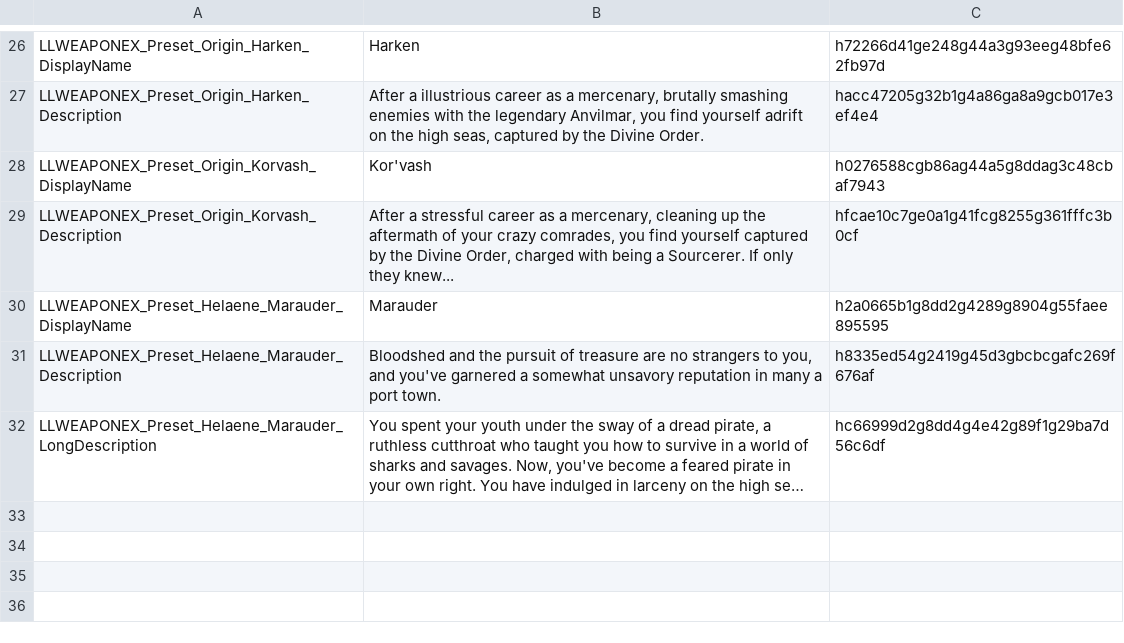
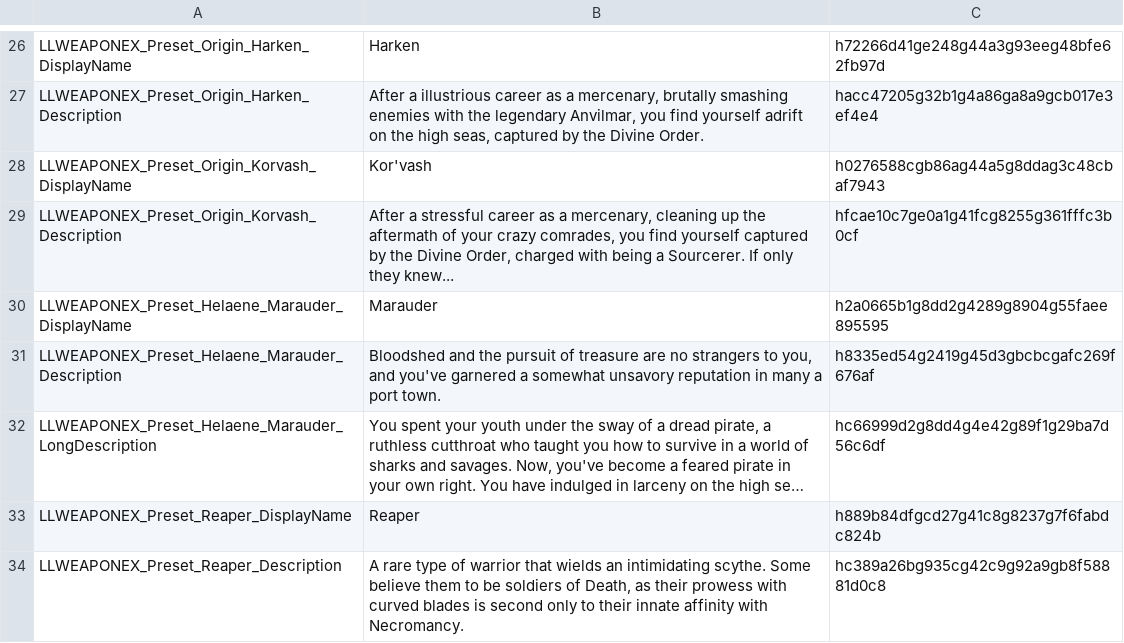
Before and after one commit to LaughingLeader-DOS2-Mods/WeaponExpansion, a TSV file: LocalKeys/LLWEAPONEX_Presets.tsv, drawn as a sheet; only a part is shown, gaps mark what is left out; long unchanged cells end in …; the diff names each change by its address in the sheet, - before the commit and + after, or states it on an @@ line.

Commit message:
Tweaked origin init function, added Reaper (scythe) preset

```diff
--- a/LocalKeys/LLWEAPONEX_Presets.tsv
+++ b/LocalKeys/LLWEAPONEX_Presets.tsv
+row 33: LLWEAPONEX_Preset_Reaper_DisplayName | Reaper | h889b84dfgcd27g41c8g8237g7f6fabdc824b
+row 34: LLWEAPONEX_Preset_Reaper_Description | A rare type of warrior that wields an intimidating scythe. Some believe them to be soldiers of Death, as their prowess with curved blades is second only to their innate affinity with Necromancy. | hc389a26bg935cg42c9g92a9gb8f58881d0c8
```
Also changed, not shown: LocalKeys/LLWEAPONEX_ItemProgressionNames.tsv, LocalKeys/LLWEAPONEX_Skills_Runeblades.tsv, 30 other files.
